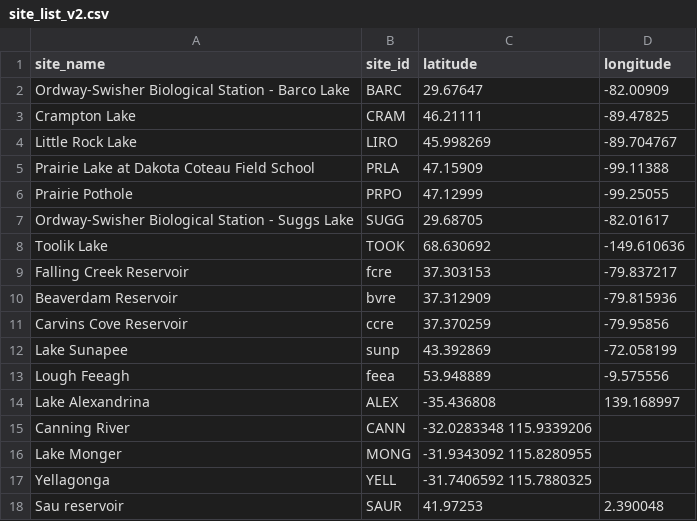
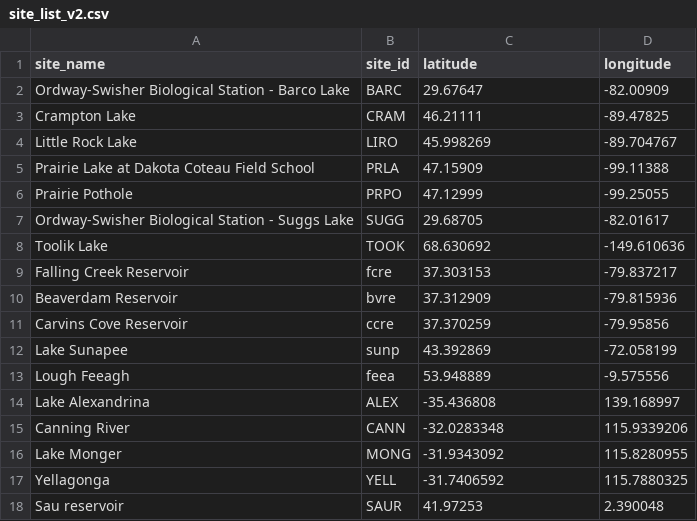
Before and after one commit to FLARE-forecast/aws_noaa, a CSV file: site_list_v2.csv, drawn as a sheet.

Commit message:
Update site_list_v2.csv

```diff
--- a/site_list_v2.csv
+++ b/site_list_v2.csv
@@ -14,5 +14,5 @@ Lough Feeagh,feea,53.948889,-9.575556
 Lake Alexandrina, ALEX,-35.436808, 139.168997
-Canning River,CANN,-32.0283348 115.9339206
-Lake Monger,MONG,-31.9343092 115.8280955
-Yellagonga,YELL,-31.7406592 115.7880325
+Canning River,CANN,-32.0283348, 115.9339206
+Lake Monger,MONG,-31.9343092, 115.8280955
+Yellagonga,YELL,-31.7406592, 115.7880325
 Sau reservoir, SAUR, 41.97253, 2.390048
```
